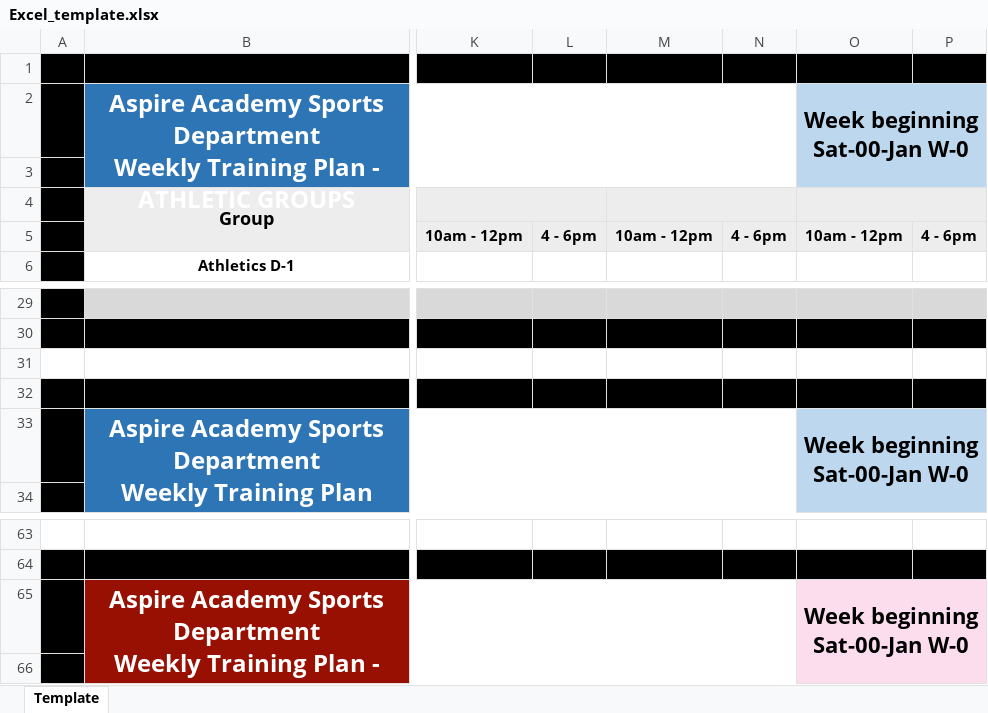
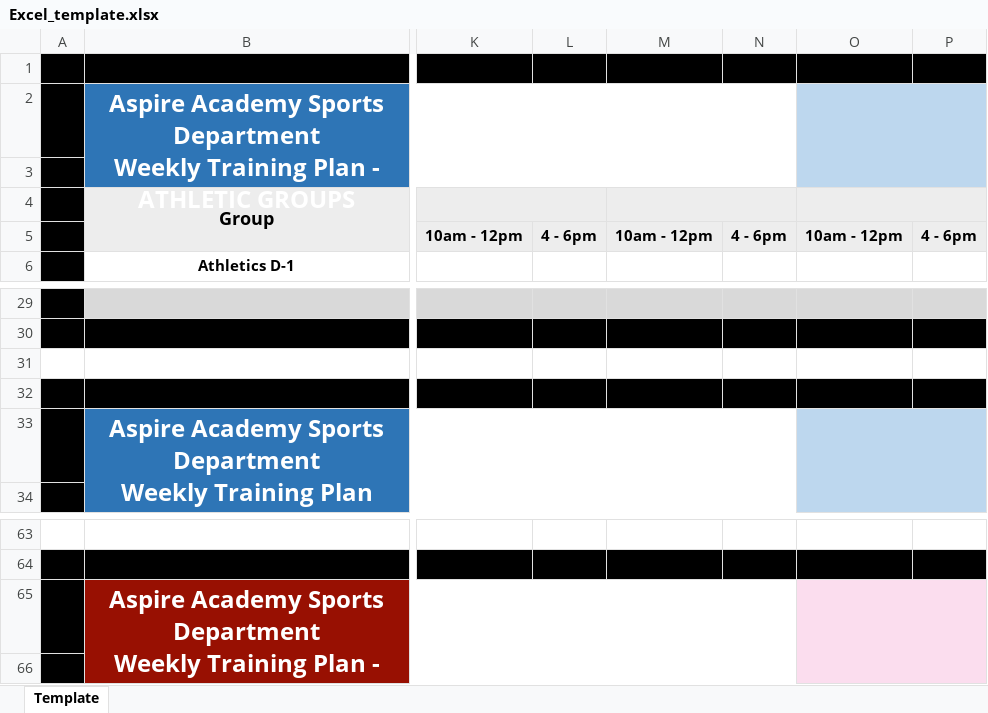
Before and after one commit to SPORT-DATABASES/Operations_TrainingPlan, an Excel workbook: Excel_template.xlsx, sheet Template, drawn as a sheet; only a part is shown, gaps mark what is left out; values as stored, in another font and other column widths than the file's, no borders; charts and pictures and conditional formats not drawn; ↵ is a line break in a cell; the diff names each change by its address in the sheet, - before the commit and + after, or states it on an @@ line.

Commit message:
week begiining

```diff
--- a/Excel_template.xlsx (sheet Template)
+++ b/Excel_template.xlsx (sheet Template)
-O2: Week beginning ↵ Sat-00-Jan W-0
+O2: (empty)
-O33: Week beginning ↵ Sat-00-Jan W-0
+O33: (empty)
-O65: Week beginning ↵ Sat-00-Jan W-0
+O65: (empty)
```
Also changed, not shown: 2 other files.
